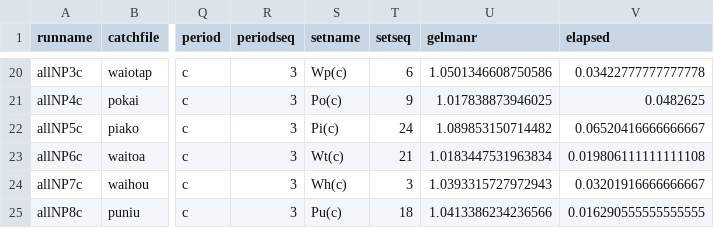
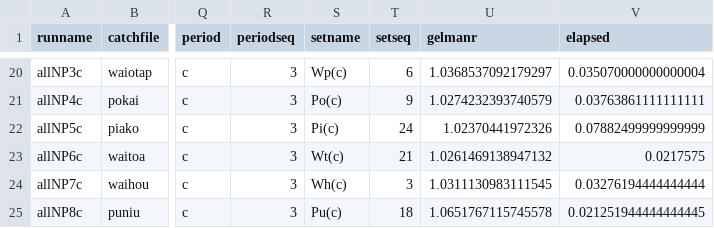
Before and after one commit to woodwards/bach_constant, a TSV file: run - eckhardt_priors_narrow/runrecord.tsv, drawn as a sheet; only a part is shown, gaps mark what is left out; the diff covers the shown part only; the diff names each change by its address in the sheet, - before the commit and + after, or states it on an @@ line.

```diff
--- a/run - eckhardt_priors_narrow/runrecord.tsv
+++ b/run - eckhardt_priors_narrow/runrecord.tsv
-U20 (gelmanr): 1.0501346608750586
+U20 (gelmanr): 1.0368537092179297
-V20 (elapsed): 0.03422777777777778
+V20 (elapsed): 0.035070000000000004
-U21 (gelmanr): 1.017838873946025
+U21 (gelmanr): 1.0274232393740579
-V21 (elapsed): 0.0482625
+V21 (elapsed): 0.03763861111111111
-U22 (gelmanr): 1.089853150714482
+U22 (gelmanr): 1.02370441972326
-V22 (elapsed): 0.06520416666666667
+V22 (elapsed): 0.07882499999999999
-U23 (gelmanr): 1.0183447531963834
+U23 (gelmanr): 1.0261469138947132
-V23 (elapsed): 0.019806111111111108
+V23 (elapsed): 0.0217575
-U24 (gelmanr): 1.0393315727972943
+U24 (gelmanr): 1.0311130983111545
-V24 (elapsed): 0.03201916666666667
+V24 (elapsed): 0.03276194444444444
-U25 (gelmanr): 1.0413386234236566
+U25 (gelmanr): 1.0651767115745578
-V25 (elapsed): 0.016290555555555555
+V25 (elapsed): 0.021251944444444445
```
Also changed, not shown: 32 edited cells elsewhere in this file, run - eckhardt_priors_narrow/bestxs.tsv, run - eckhardt_priors_narrow/sbestxs.tsv, 12 other files.
